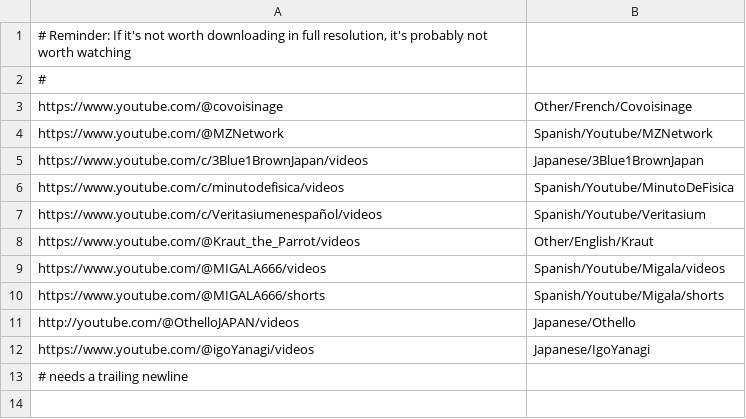
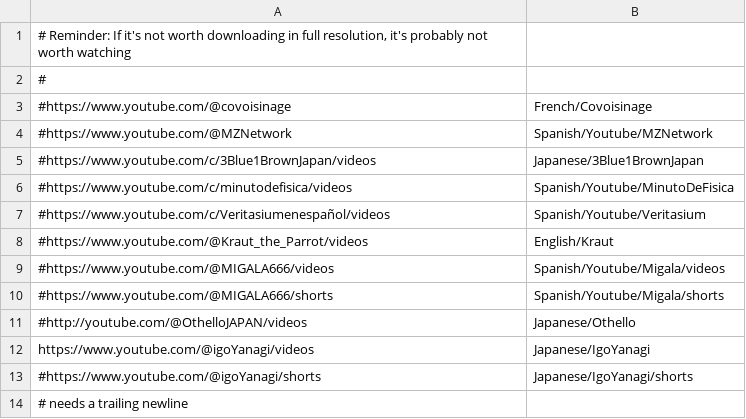
Before and after one commit to 2swap/immersion-tools, a TSV file: yt-sync/config.tsv, drawn as a sheet.

```diff
--- a/yt-sync/config.tsv
+++ b/yt-sync/config.tsv
@@ -2,12 +2,13 @@
 #
-https://www.youtube.com/@covoisinage	Other/French/Covoisinage
-https://www.youtube.com/@MZNetwork	Spanish/Youtube/MZNetwork
-https://www.youtube.com/c/3Blue1BrownJapan/videos	Japanese/3Blue1BrownJapan
-https://www.youtube.com/c/minutodefisica/videos	Spanish/Youtube/MinutoDeFisica
-https://www.youtube.com/c/Veritasiumenespañol/videos	Spanish/Youtube/Veritasium
-https://www.youtube.com/@Kraut_the_Parrot/videos	Other/English/Kraut
-https://www.youtube.com/@MIGALA666/videos	Spanish/Youtube/Migala/videos
-https://www.youtube.com/@MIGALA666/shorts	Spanish/Youtube/Migala/shorts
-http://youtube.com/@OthelloJAPAN/videos	Japanese/Othello
+#https://www.youtube.com/@covoisinage	French/Covoisinage
+#https://www.youtube.com/@MZNetwork	Spanish/Youtube/MZNetwork
+#https://www.youtube.com/c/3Blue1BrownJapan/videos	Japanese/3Blue1BrownJapan
+#https://www.youtube.com/c/minutodefisica/videos	Spanish/Youtube/MinutoDeFisica
+#https://www.youtube.com/c/Veritasiumenespañol/videos	Spanish/Youtube/Veritasium
+#https://www.youtube.com/@Kraut_the_Parrot/videos	English/Kraut
+#https://www.youtube.com/@MIGALA666/videos	Spanish/Youtube/Migala/videos
+#https://www.youtube.com/@MIGALA666/shorts	Spanish/Youtube/Migala/shorts
+#http://youtube.com/@OthelloJAPAN/videos	Japanese/Othello
 https://www.youtube.com/@igoYanagi/videos	Japanese/IgoYanagi
+#https://www.youtube.com/@igoYanagi/shorts	Japanese/IgoYanagi/shorts
 # needs a trailing newline
```
Also changed, not shown: 3 other files.
